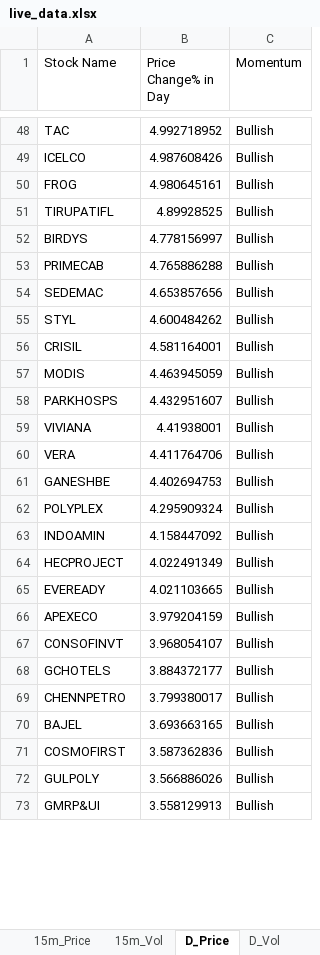
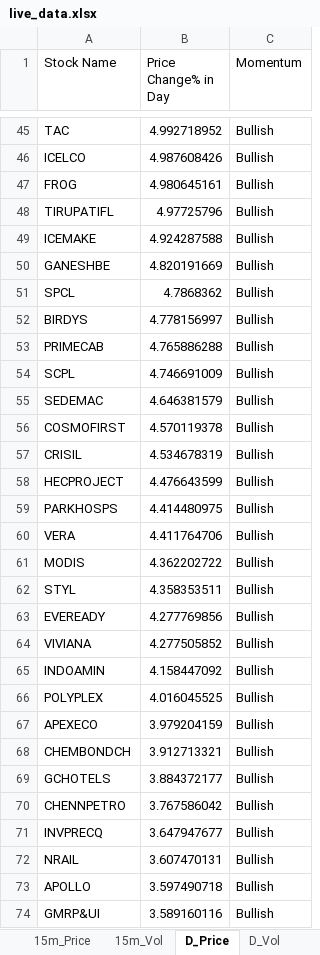
Before and after one commit to srbsharma92/priceAction2, an Excel workbook: data/live_data.xlsx, sheet D_Price, drawn as a sheet; only a part is shown, gaps mark what is left out; values as stored, in another font and other column widths than the file's, no borders; removed rows and columns are numbered as before the commit, all else as after; the diff covers the shown part only; the diff names each change by its address in the sheet, - before the commit and + after, or states it on an @@ line.

```diff
--- a/data/live_data.xlsx (sheet D_Price)
+++ b/data/live_data.xlsx (sheet D_Price)
-B48 (Price Change% in Day): 4.89928525
+B48 (Price Change% in Day): 4.97725796
+row 49: ICEMAKE | 4.924287588 | Bullish
+row 50: GANESHBE | 4.820191669 | Bullish
+row 51: SPCL | 4.7868362 | Bullish
+row 54: SCPL | 4.746691009 | Bullish
-B55 (Price Change% in Day): 4.653857656
+B55 (Price Change% in Day): 4.646381579
-row 55: STYL | 4.600484262 | Bullish
+row 56: COSMOFIRST | 4.570119378 | Bullish
-B57 (Price Change% in Day): 4.581164001
+B57 (Price Change% in Day): 4.534678319
-row 57: MODIS | 4.463945059 | Bullish
+row 58: HECPROJECT | 4.476643599 | Bullish
-B59 (Price Change% in Day): 4.432951607
+B59 (Price Change% in Day): 4.414480975
-row 59: VIVIANA | 4.41938001 | Bullish
-row 61: GANESHBE | 4.402694753 | Bullish
-row 62: POLYPLEX | 4.295909324 | Bullish
+row 61: MODIS | 4.362202722 | Bullish
+row 62: STYL | 4.358353511 | Bullish
+row 63: EVEREADY | 4.277769856 | Bullish
+row 64: VIVIANA | 4.277505852 | Bullish
-row 64: HECPROJECT | 4.022491349 | Bullish
-row 65: EVEREADY | 4.021103665 | Bullish
+row 66: POLYPLEX | 4.016045525 | Bullish
-row 67: CONSOFINVT | 3.968054107 | Bullish
+row 68: CHEMBONDCH | 3.912713321 | Bullish
-B70 (Price Change% in Day): 3.799380017
+B70 (Price Change% in Day): 3.767586042
-row 70: BAJEL | 3.693663165 | Bullish
-row 71: COSMOFIRST | 3.587362836 | Bullish
-row 72: GULPOLY | 3.566886026 | Bullish
+row 71: INVPRECQ | 3.647947677 | Bullish
+row 72: NRAIL | 3.607470131 | Bullish
+row 73: APOLLO | 3.597490718 | Bullish
-B74 (Price Change% in Day): 3.558129913
+B74 (Price Change% in Day): 3.589160116
```
Also changed, not shown: 112 added rows, 110 removed rows, 1 moved row and 37 edited cells elsewhere in this sheet, sheet D_Vol, sheet 5m_Vol, sheet 15m_Vol, sheet 15m_Price, sheet 5m_Price, sheet meta, 1 more sheet.
